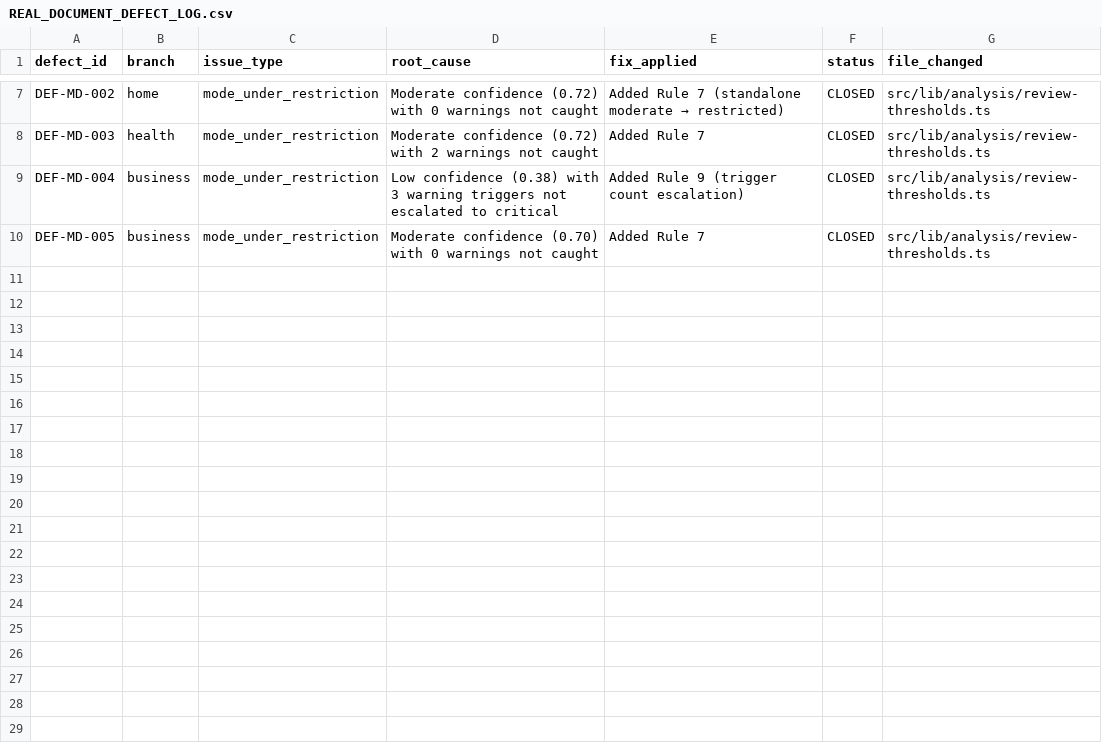
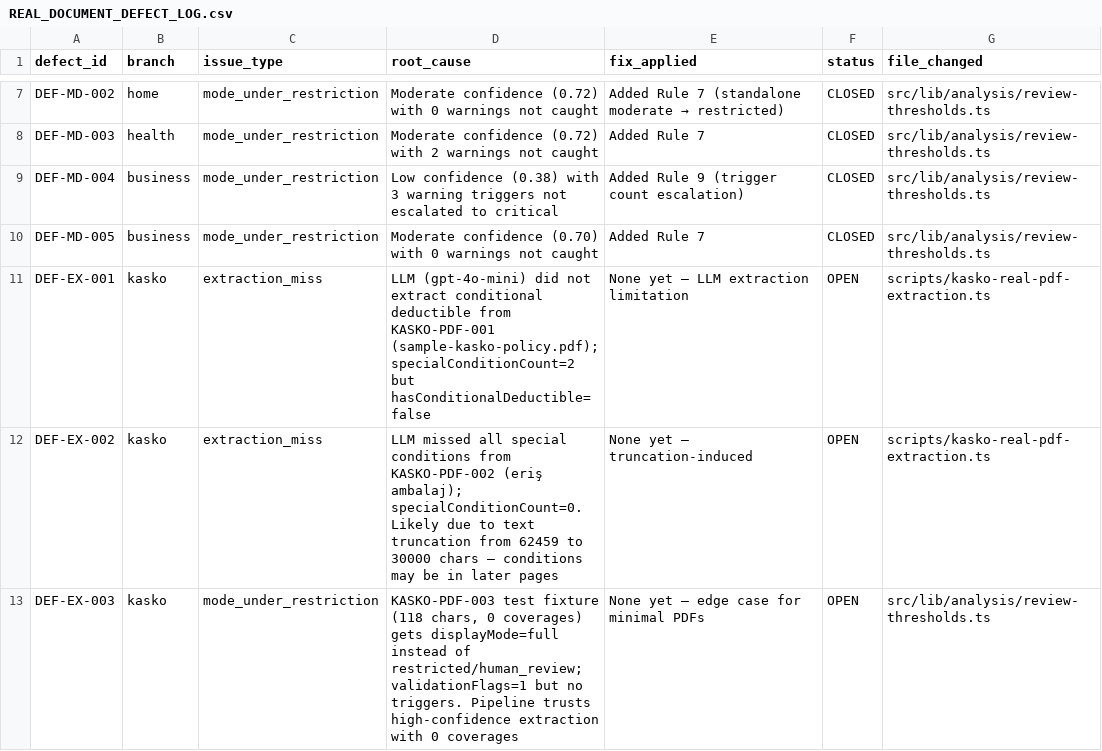
Before and after one commit to prekic/insurai-Tl3e, a CSV file: docs/REAL_DOCUMENT_DEFECT_LOG.csv, drawn as a sheet; only a part is shown, gaps mark what is left out; the diff names each change by its address in the sheet, - before the commit and + after, or states it on an @@ line.

Commit message:
test(analysis): Phase 8D — KASKO real-PDF E2E extraction validation
- 3 real KASKO PDFs processed: PDF→pdfjs-dist→gpt-4o-mini→pipeline
- Policy numbers, premiums, coverages extracted successfully
- No prohibited phrase leakage
- 3 extraction-stage findings logged (DEF-EX-001/002/003)
- Gate 7 upgraded to PASS for KASKO
- KASKO: internal-pilot-ready with real E2E evidence

```diff
--- a/docs/REAL_DOCUMENT_DEFECT_LOG.csv
+++ b/docs/REAL_DOCUMENT_DEFECT_LOG.csv
+row 11: DEF-EX-001 | kasko | extraction_miss | LLM (gpt-4o-mini) did not extract conditional deductible from KASKO-PDF-001 (sample-kasko-policy.pdf); specialConditionCount=2 but hasConditionalDeductible=false | None yet — LLM extraction limitation | OPEN | scripts/kasko-real-pdf-extraction.ts
+row 12: DEF-EX-002 | kasko | extraction_miss | LLM missed all special conditions from KASKO-PDF-002 (eriş ambalaj); specialConditionCount=0. Likely due to text truncation from 62459 to 30000 chars — conditions may be in later pages | None yet — truncation-induced | OPEN | scripts/kasko-real-pdf-extraction.ts
+row 13: DEF-EX-003 | kasko | mode_under_restriction | KASKO-PDF-003 test fixture (118 chars, 0 coverages) gets displayMode=full instead of restricted/human_review; validationFlags=1 but no triggers. Pipeline trusts high-confidence extraction with 0 coverages | None yet — edge case for minimal PDFs | OPEN | src/lib/analysis/review-thresholds.ts
```
Also changed, not shown: 3 other files.
